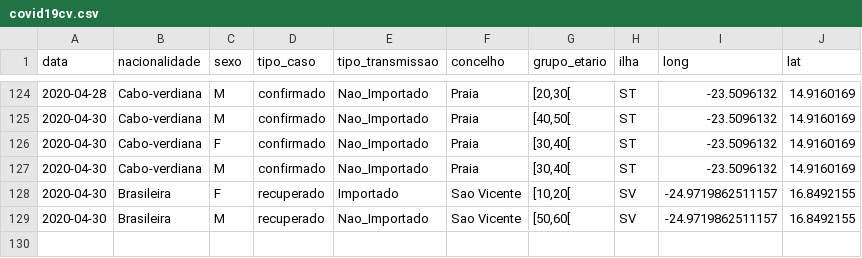
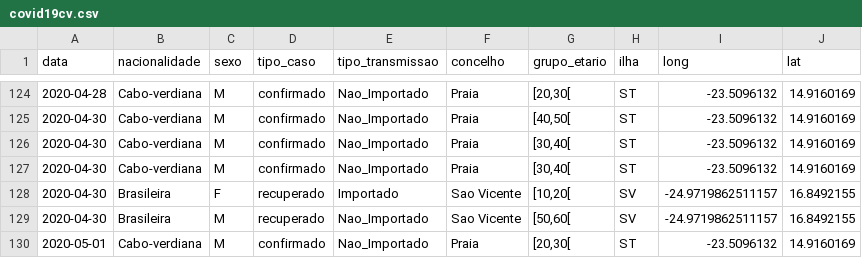
Before and after one commit to marovski/covid19cvdata, a CSV file: data-raw/csv/covid19cv.csv, drawn as a sheet; only a part is shown, gaps mark what is left out.

Commit message:
Update cv data

```diff
--- a/data-raw/csv/covid19cv.csv
+++ b/data-raw/csv/covid19cv.csv
@@ -125,3 +125,3 @@
 2020-04-30,"Cabo-verdiana","M","confirmado","Nao_Importado","Praia","[40,50[","ST",-23.5096132,14.9160169
-2020-04-30,"Cabo-verdiana","F","confirmado","Nao_Importado","Praia","[30,40[","ST",-23.5096132,14.9160169
+2020-04-30,"Cabo-verdiana","M","confirmado","Nao_Importado","Praia","[30,40[","ST",-23.5096132,14.9160169
 2020-04-30,"Cabo-verdiana","M","confirmado","Nao_Importado","Praia","[30,40[","ST",-23.5096132,14.9160169
@@ -129 +129,2 @@
 2020-04-30,"Brasileira","M","recuperado","Nao_Importado","Sao Vicente","[50,60[","SV",-24.9719862511157,16.8492155
+2020-05-01,"Cabo-verdiana","M","confirmado","Nao_Importado","Praia","[20,30[","ST",-23.5096132,14.9160169
```
Also changed, not shown: 4 other files.
